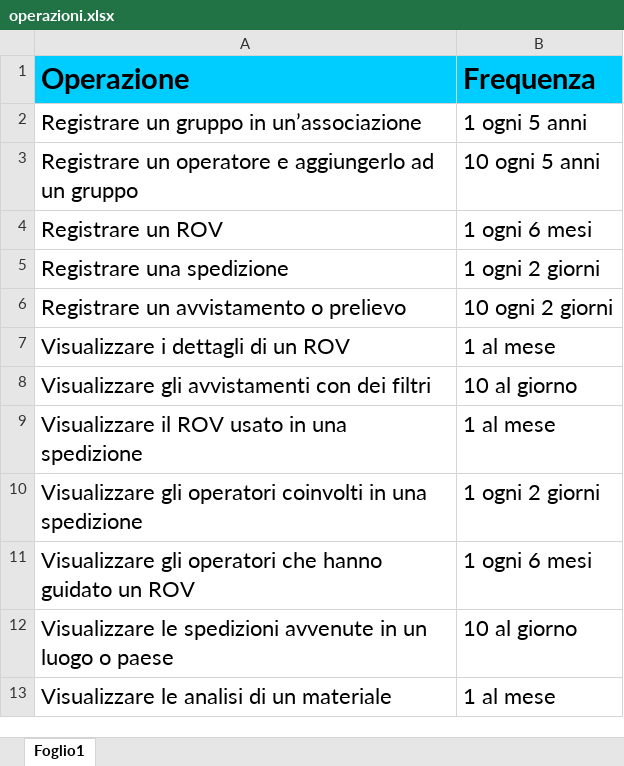
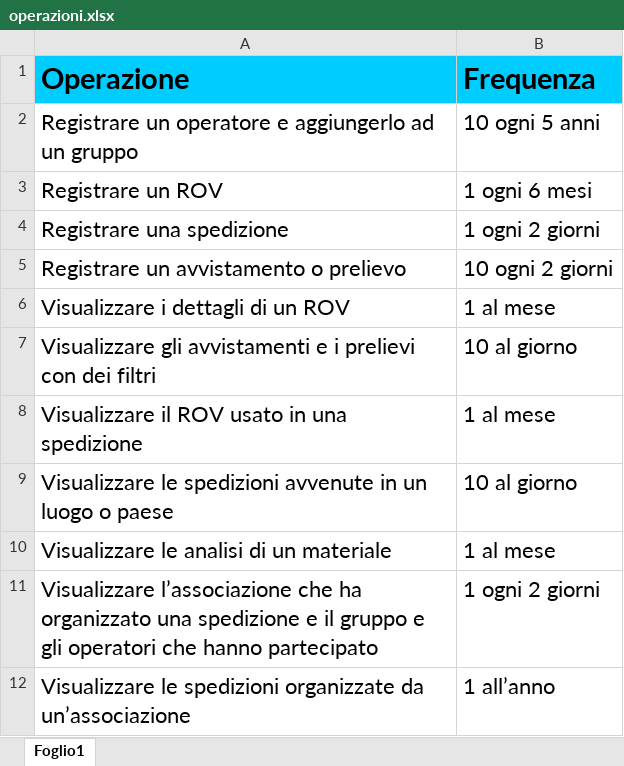
Before and after one commit to GitMatt101/DB-project, an Excel workbook: values/operazioni.xlsx, sheet Foglio1, drawn as a sheet; values as stored, in another font and other column widths than the file's, no borders; removed rows and columns are numbered as before the commit, all else as after; the diff names each change by its address in the sheet, - before the commit and + after, or states it on an @@ line.

```diff
--- a/values/operazioni.xlsx (sheet Foglio1)
+++ b/values/operazioni.xlsx (sheet Foglio1)
-row 2: Registrare un gruppo in un’associazione | 1 ogni 5 anni
-A7 (Operazione): …gli avvistamenti con dei…
+A7 (Operazione): …gli avvistamenti e i prelievi con dei…
-row 10: Visualizzare gli operatori coinvolti in una spedizione | 1 ogni 2 giorni
-row 11: Visualizzare gli operatori che hanno guidato un ROV | 1 ogni 6 mesi
+row 11: Visualizzare l’associazione che ha organizzato una spedizione e il gruppo e gli operatori che hanno partecipato | 1 ogni 2 giorni
+row 12: Visualizzare le spedizioni organizzate da un’associazione | 1 all’anno
```
Also changed, not shown: values/tabelle-accessi.xlsx.
